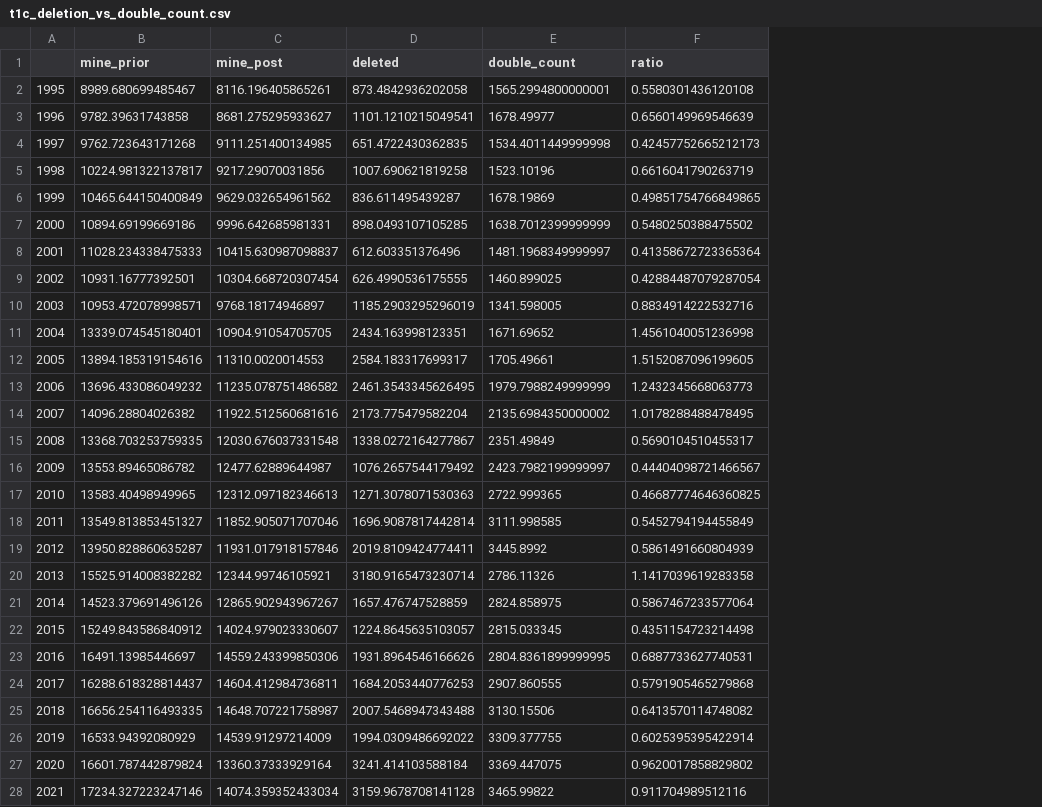
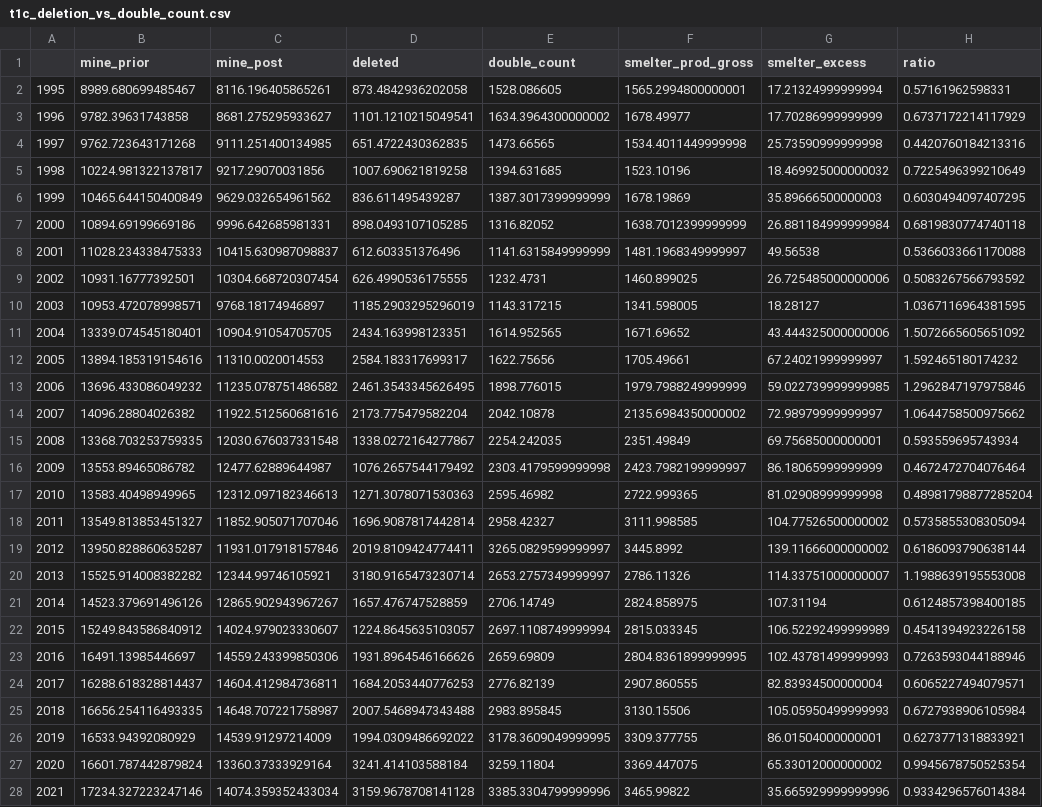
Before and after one commit to florihu/pySUTO, a CSV file: docs/rep/figs/metabolism_opt_20260916_124721_c4d1d944/tables/t1c_deletion_vs_double_count.csv, drawn as a sheet; only a part is shown; addresses are those after the commit; the diff covers the shown part only; the diff names each change by its address in the sheet, - before the commit and + after, or states it on an @@ line.

```diff
--- a/docs/rep/figs/metabolism_opt_20260916_124721_c4d1d944/tables/t1c_deletion_vs_double_count.csv
+++ b/docs/rep/figs/metabolism_opt_20260916_124721_c4d1d944/tables/t1c_deletion_vs_double_count.csv
+column E (double_count), rows 2-28: 1528.086605 | 1634.3964300000002 | 1473.66565 | 1394.631685 | 1387.3017399999999 | 1316.82052 | 1141.6315849999999 | 1232.4731 | 1143.317215 | 1614.952565 | 1622.75656 | 1898.776015 | 2042.10878 | 2254.242035 | 2303.4179599999998 | 2595.46982 | 2958.42327 | 3265.0829599999997 | 2653.2757349999997 | 2706.14749 | 2697.1108749999994 | 2659.69809 | 2776.82139 | 2983.895845 | 3178.3609049999995 | 3259.11804 | 3385.3304799999996
+column G (smelter_excess), rows 2-28: 17.21324999999994 | 17.70286999999999 | 25.73590999999998 | 18.469925000000032 | 35.89666500000003 | 26.881184999999984 | 49.56538 | 26.725485000000006 | 18.28127 | 43.444325000000006 | 67.24021999999997 | 59.022739999999985 | 72.98979999999997 | 69.75685000000001 | 86.18065999999999 | 81.02908999999998 | 104.77526500000002 | 139.11666000000002 | 114.33751000000007 | 107.31194 | 106.52292499999989 | 102.43781499999993 | 82.83934500000004 | 105.05950499999993 | 86.01504000000001 | 65.33012000000002 | 35.665929999999996
-F1: double_count
+F1: smelter_prod_gross
-H2 (ratio): 0.5580301436120108
+H2 (ratio): 0.57161962598331
-H3 (ratio): 0.6560149969546639
+H3 (ratio): 0.6737172214117929
-H4 (ratio): 0.42457752665212173
+H4 (ratio): 0.4420760184213316
-H5 (ratio): 0.6616041790263719
+H5 (ratio): 0.7225496399210649
-H6 (ratio): 0.49851754766849865
+H6 (ratio): 0.6030494097407295
-H7 (ratio): 0.5480250388475502
+H7 (ratio): 0.6819830774740118
-H8 (ratio): 0.41358672723365364
+H8 (ratio): 0.5366033661170088
-H9 (ratio): 0.42884487079287054
+H9 (ratio): 0.5083267566793592
-H10 (ratio): 0.8834914222532716
+H10 (ratio): 1.0367116964381595
-H11 (ratio): 1.4561040051236998
+H11 (ratio): 1.5072665605651092
-H12 (ratio): 1.5152087096199605
+H12 (ratio): 1.592465180174232
-H13 (ratio): 1.2432345668063773
+H13 (ratio): 1.2962847197975846
-H14 (ratio): 1.0178288488478495
+H14 (ratio): 1.0644758500975662
-H15 (ratio): 0.5690104510455317
+H15 (ratio): 0.593559695743934
-H16 (ratio): 0.44404098721466567
+H16 (ratio): 0.4672472704076464
-H17 (ratio): 0.46687774646360825
+H17 (ratio): 0.48981798877285204
-H18 (ratio): 0.5452794194455849
+H18 (ratio): 0.5735855308305094
-H19 (ratio): 0.5861491660804939
+H19 (ratio): 0.6186093790638144
-H20 (ratio): 1.1417039619283358
+H20 (ratio): 1.1988639195553008
-H21 (ratio): 0.5867467233577064
+H21 (ratio): 0.6124857398400185
-H22 (ratio): 0.4351154723214498
+H22 (ratio): 0.4541394923226158
-H23 (ratio): 0.6887733627740531
+H23 (ratio): 0.7263593044188946
-H24 (ratio): 0.5791905465279868
+H24 (ratio): 0.6065227494079571
-H25 (ratio): 0.6413570114748082
+H25 (ratio): 0.6727938906105984
-H26 (ratio): 0.6025395395422914
+H26 (ratio): 0.6273771318833921
-H27 (ratio): 0.9620017858829802
+H27 (ratio): 0.9945678750525354
-H28 (ratio): 0.911704989512116
+H28 (ratio): 0.9334296576014384
```
Also changed, not shown: 3 edited cells elsewhere in this file, docs/rep/figs/metabolism_opt_20260916_124721_c4d1d944/tables/t1a_secondary_world.csv, 9 other files.
